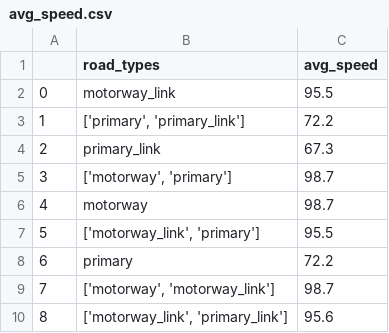
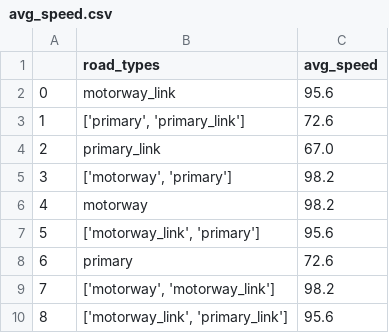
Before and after one commit to Deltares/ra2ce, a CSV file: examples/data/network_from_OSM/reference/static/output_graph/avg_speed.csv, drawn as a sheet.

Commit message:
fix test 5

```diff
--- a/examples/data/network_from_OSM/reference/static/output_graph/avg_speed.csv
+++ b/examples/data/network_from_OSM/reference/static/output_graph/avg_speed.csv
@@ -1,10 +1,10 @@
 ,road_types,avg_speed
-0,motorway_link,95.5
-1,"['primary', 'primary_link']",72.2
-2,primary_link,67.3
-3,"['motorway', 'primary']",98.7
-4,motorway,98.7
-5,"['motorway_link', 'primary']",95.5
-6,primary,72.2
-7,"['motorway', 'motorway_link']",98.7
+0,motorway_link,95.6
+1,"['primary', 'primary_link']",72.6
+2,primary_link,67.0
+3,"['motorway', 'primary']",98.2
+4,motorway,98.2
+5,"['motorway_link', 'primary']",95.6
+6,primary,72.6
+7,"['motorway', 'motorway_link']",98.2
 8,"['motorway_link', 'primary_link']",95.6
```
